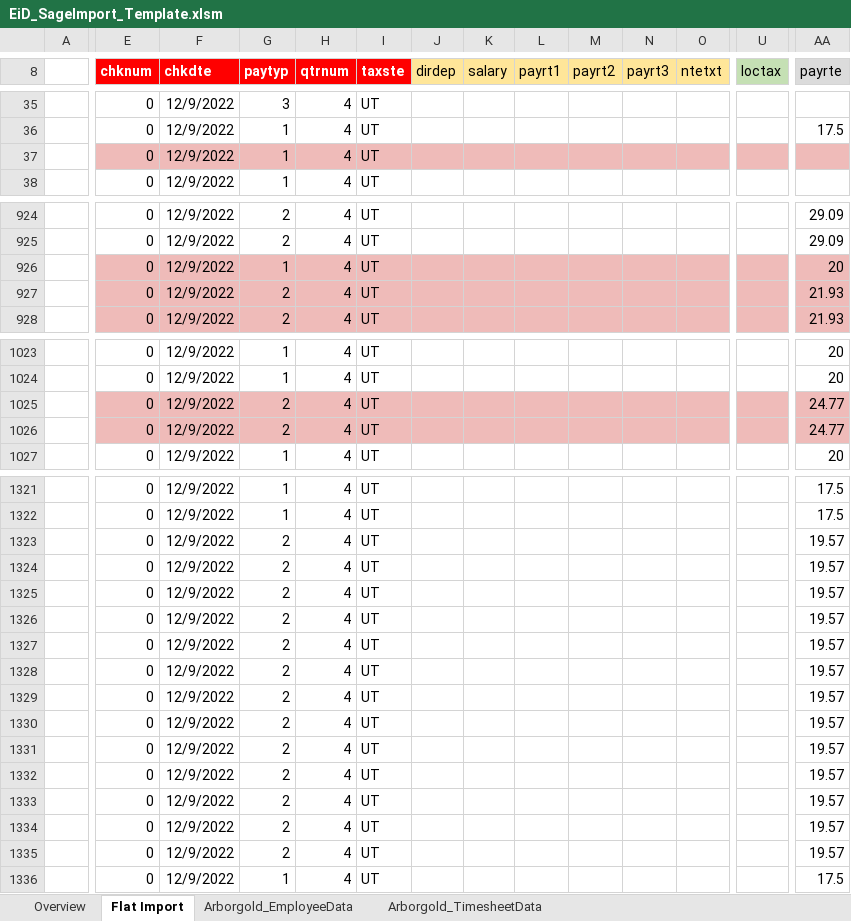
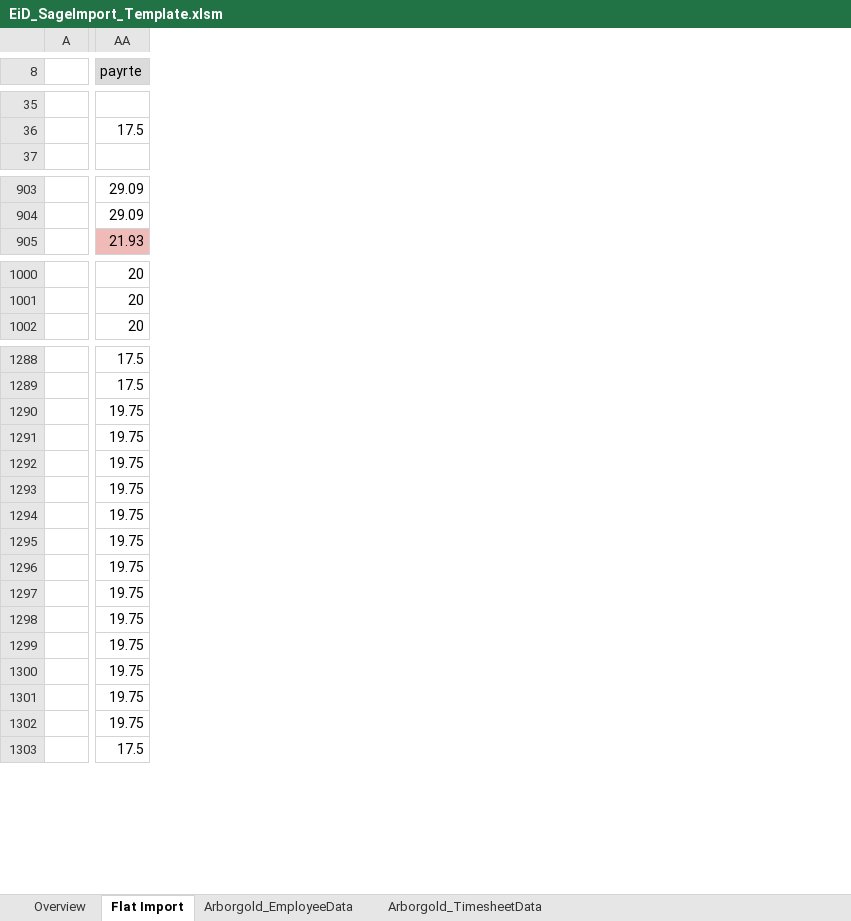
Before and after one commit to adjony/ASL-Bill, an Excel workbook: EiD_SageImport_Template.xlsm, sheet Flat Import, drawn as a sheet; only a part is shown, gaps mark what is left out; values as stored, in another font and other column widths than the file's, no borders; charts and pictures and conditional formats not drawn; removed rows and columns are numbered as before the commit, all else as after; rows hold the shown columns only; the diff covers the shown part only; the diff names each change by its address in the sheet, - before the commit and + after, or states it on an @@ line.

```diff
--- a/EiD_SageImport_Template.xlsm (sheet Flat Import)
+++ b/EiD_SageImport_Template.xlsm (sheet Flat Import)
@@ column E (chknum) hidden, rows 35-36: 0 | 0; row 38: 0; rows 924-925: 0 | 0; row 928: 0; rows 1023-1024: 0 | 0; row 1027: 0; rows 1321-1336: all 0 @@
@@ column F (chkdte) hidden, rows 35-36: 12/9/2022 | 12/9/2022; row 38: 12/9/2022; rows 924-925: 12/9/2022 | 12/9/2022; row 928: 12/9/2022; rows 1023-1024: 12/9/2022 | 12/9/2022; row 1027: 12/9/2022; rows 1321-1336: all 12/9/2022 @@
@@ column G (paytyp) hidden, rows 35-36: 3 | 1; row 38: 1; rows 924-925: 2 | 2; row 928: 2; rows 1023-1024: 1 | 1; row 1027: 1; rows 1321-1336: 1 | 1 | 2 | 2 | 2 | 2 | 2 | 2 | 2 | 2 | 2 | 2 | 2 | 2 | 2 | 1 @@
@@ column H (qtrnum) hidden, rows 35-36: 4 | 4; row 38: 4; rows 924-925: 4 | 4; row 928: 4; rows 1023-1024: 4 | 4; row 1027: 4; rows 1321-1336: all 4 @@
@@ column I (taxste) hidden, rows 35-36: UT | UT; row 38: UT; rows 924-925: UT | UT; row 928: UT; rows 1023-1024: UT | UT; row 1027: UT; rows 1321-1336: all UT @@
@@ column J (dirdep) hidden, empty @@
@@ column K (salary) hidden, empty @@
@@ column L (payrt1) hidden, empty @@
@@ column M (payrt2) hidden, empty @@
@@ column N (payrt3) hidden, empty @@
@@ column O (ntetxt) hidden, empty @@
@@ column U (loctax) hidden, empty @@
-row 37:  | 0 | 12/9/2022 | 1 | 4 | UT
-row 926:  | 0 | 12/9/2022 | 1 | 4 | UT |  |  |  |  |  |  |  | 20
-row 927:  | 0 | 12/9/2022 | 2 | 4 | UT |  |  |  |  |  |  |  | 21.93
-row 1025:  | 0 | 12/9/2022 | 2 | 4 | UT |  |  |  |  |  |  |  | 24.77
-row 1026:  | 0 | 12/9/2022 | 2 | 4 | UT |  |  |  |  |  |  |  | 24.77
-AA1290:AA1302 (payrte): 19.57
+AA1290:AA1302 (payrte): 19.75
```
Also changed, not shown: 1 added row, 68 removed rows, 2 removed columns and 2 edited cells elsewhere in this sheet, sheet Arborgold_EmployeeData, charts or pictures, 2 other files.
